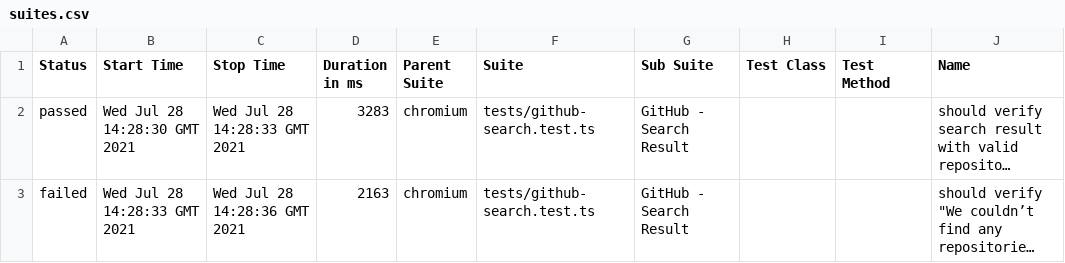
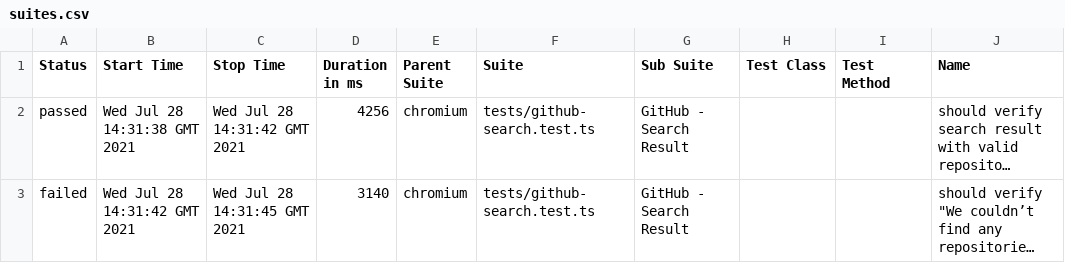
Before and after one commit to elaichenkov/allure-playwright-example, a CSV file: 6/data/suites.csv, drawn as a sheet; only a part is shown; long unchanged cells end in …; the diff names each change by its address in the sheet, - before the commit and + after, or states it on an @@ line.

```diff
--- a/6/data/suites.csv
+++ b/6/data/suites.csv
-B2 (Start Time): Wed Jul 28 14:28:30 GMT 2021
+B2 (Start Time): Wed Jul 28 14:31:38 GMT 2021
-C2 (Stop Time): Wed Jul 28 14:28:33 GMT 2021
+C2 (Stop Time): Wed Jul 28 14:31:42 GMT 2021
-D2 (Duration in ms): 3283
+D2 (Duration in ms): 4256
-B3 (Start Time): Wed Jul 28 14:28:33 GMT 2021
+B3 (Start Time): Wed Jul 28 14:31:42 GMT 2021
-C3 (Stop Time): Wed Jul 28 14:28:36 GMT 2021
+C3 (Stop Time): Wed Jul 28 14:31:45 GMT 2021
-D3 (Duration in ms): 2163
+D3 (Duration in ms): 3140
```
Also changed, not shown: 18 other files.
